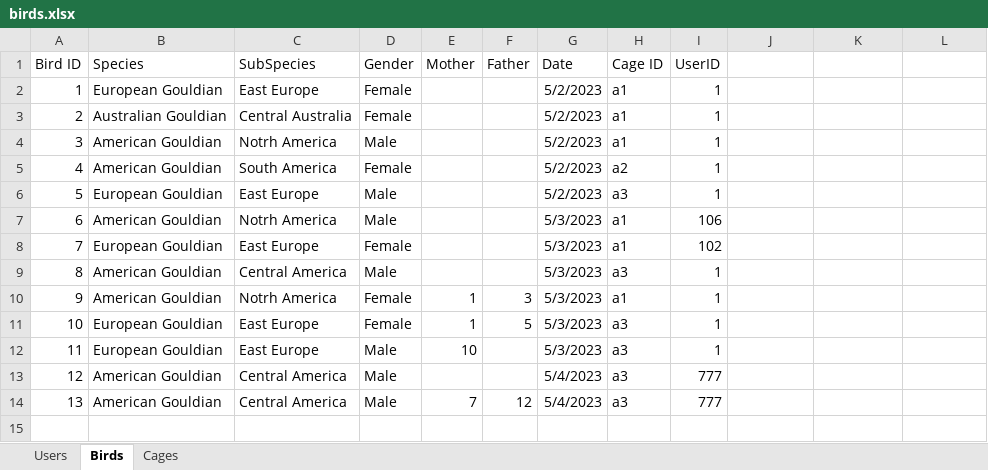
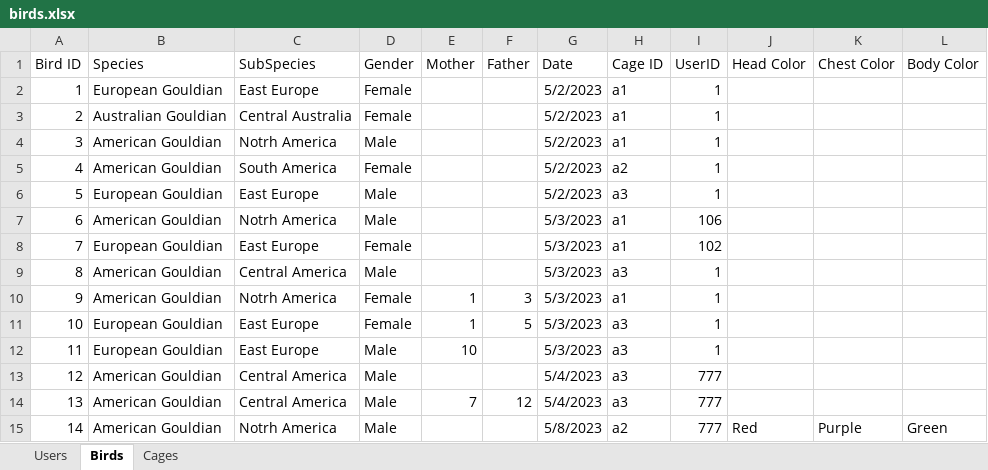
Before and after one commit to AvivHagag/Bird-Project-For-College, an Excel workbook: LoginPage/bin/Debug/net7.0-windows/Data/birds.xlsx, sheet Birds, drawn as a sheet; values as stored, in another font and other column widths than the file's, no borders; the diff names each change by its address in the sheet, - before the commit and + after, or states it on an @@ line.

Commit message:
update excel colors

```diff
--- a/LoginPage/bin/Debug/net7.0-windows/Data/birds.xlsx (sheet Birds)
+++ b/LoginPage/bin/Debug/net7.0-windows/Data/birds.xlsx (sheet Birds)
-J1: (empty)
+J1: Head Color
-K1: (empty)
+K1: Chest Color
-L1: (empty)
+L1: Body Color
+row 15: 14 | American Gouldian | Notrh America | Male |  |  | 5/8/2023 | a2 | 777 | Red | Purple | Green
```
Also changed, not shown: 25 other files.
